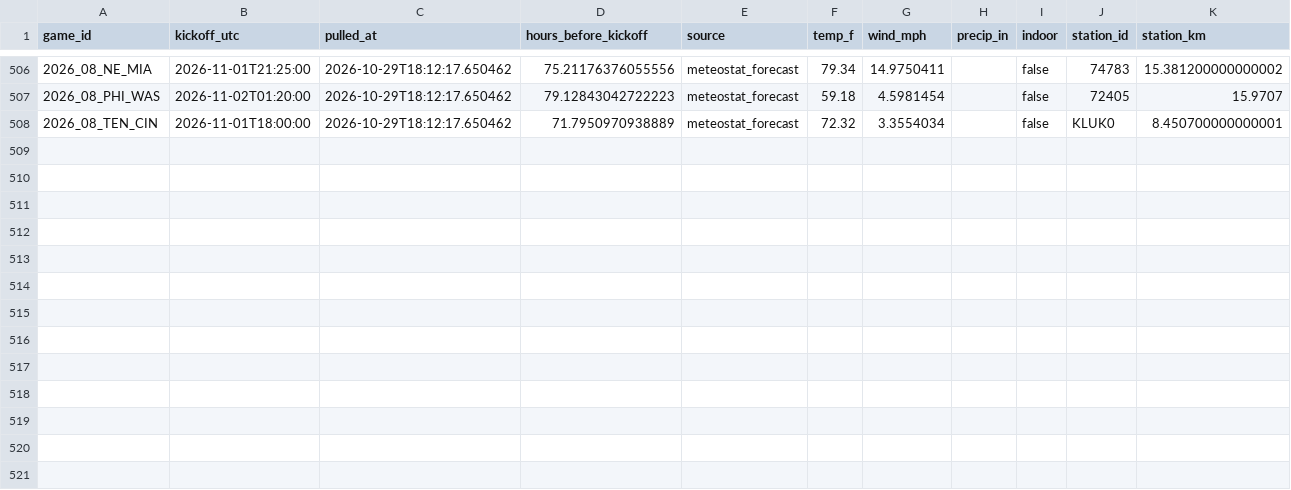
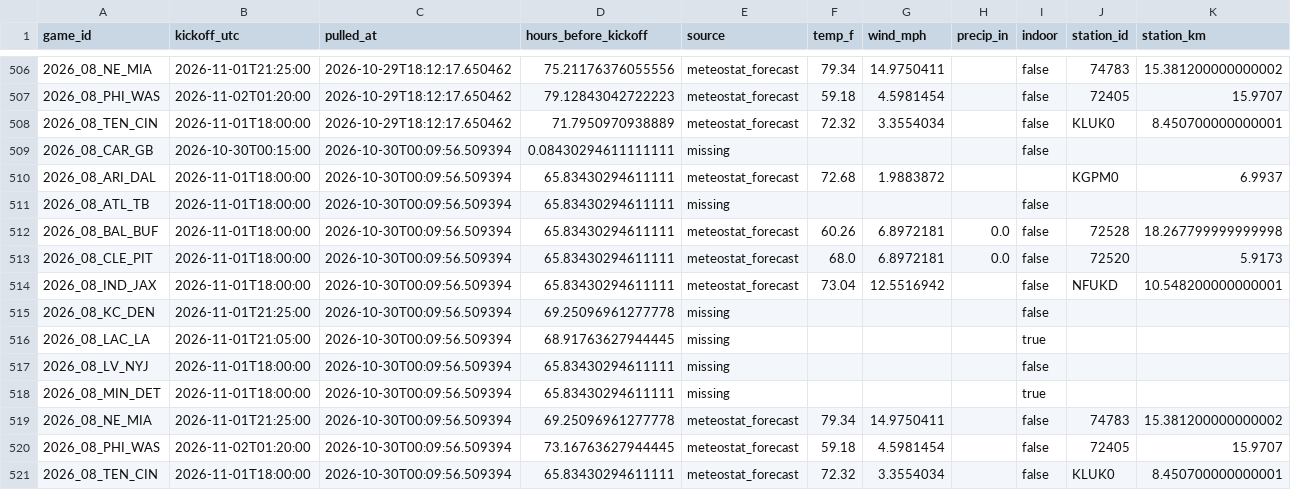
Before and after one commit to Lgulle1/Script-the-slate, a CSV file: records/weather_forecast_log.csv, drawn as a sheet; only a part is shown, gaps mark what is left out; the diff names each change by its address in the sheet, - before the commit and + after, or states it on an @@ line.

```diff
--- a/records/weather_forecast_log.csv
+++ b/records/weather_forecast_log.csv
+row 509: 2026_08_CAR_GB | 2026-10-30T00:15:00 | 2026-10-30T00:09:56.509394 | 0.08430294611111111 | missing |  |  |  | false
+row 510: 2026_08_ARI_DAL | 2026-11-01T18:00:00 | 2026-10-30T00:09:56.509394 | 65.83430294611111 | meteostat_forecast | 72.68 | 1.9883872 |  |  | KGPM0 | 6.9937
+row 511: 2026_08_ATL_TB | 2026-11-01T18:00:00 | 2026-10-30T00:09:56.509394 | 65.83430294611111 | missing |  |  |  | false
+row 512: 2026_08_BAL_BUF | 2026-11-01T18:00:00 | 2026-10-30T00:09:56.509394 | 65.83430294611111 | meteostat_forecast | 60.26 | 6.8972181 | 0.0 | false | 72528 | 18.267799999999998
+row 513: 2026_08_CLE_PIT | 2026-11-01T18:00:00 | 2026-10-30T00:09:56.509394 | 65.83430294611111 | meteostat_forecast | 68.0 | 6.8972181 | 0.0 | false | 72520 | 5.9173
+row 514: 2026_08_IND_JAX | 2026-11-01T18:00:00 | 2026-10-30T00:09:56.509394 | 65.83430294611111 | meteostat_forecast | 73.04 | 12.5516942 |  | false | NFUKD | 10.548200000000001
+row 515: 2026_08_KC_DEN | 2026-11-01T21:25:00 | 2026-10-30T00:09:56.509394 | 69.25096961277778 | missing |  |  |  | false
+row 516: 2026_08_LAC_LA | 2026-11-01T21:05:00 | 2026-10-30T00:09:56.509394 | 68.91763627944445 | missing |  |  |  | true
+row 517: 2026_08_LV_NYJ | 2026-11-01T18:00:00 | 2026-10-30T00:09:56.509394 | 65.83430294611111 | missing |  |  |  | false
+row 518: 2026_08_MIN_DET | 2026-11-01T18:00:00 | 2026-10-30T00:09:56.509394 | 65.83430294611111 | missing |  |  |  | true
+row 519: 2026_08_NE_MIA | 2026-11-01T21:25:00 | 2026-10-30T00:09:56.509394 | 69.25096961277778 | meteostat_forecast | 79.34 | 14.9750411 |  | false | 74783 | 15.381200000000002
+row 520: 2026_08_PHI_WAS | 2026-11-02T01:20:00 | 2026-10-30T00:09:56.509394 | 73.16763627944445 | meteostat_forecast | 59.18 | 4.5981454 |  | false | 72405 | 15.9707
+row 521: 2026_08_TEN_CIN | 2026-11-01T18:00:00 | 2026-10-30T00:09:56.509394 | 65.83430294611111 | meteostat_forecast | 72.32 | 3.3554034 |  | false | KLUK0 | 8.450700000000001
```
